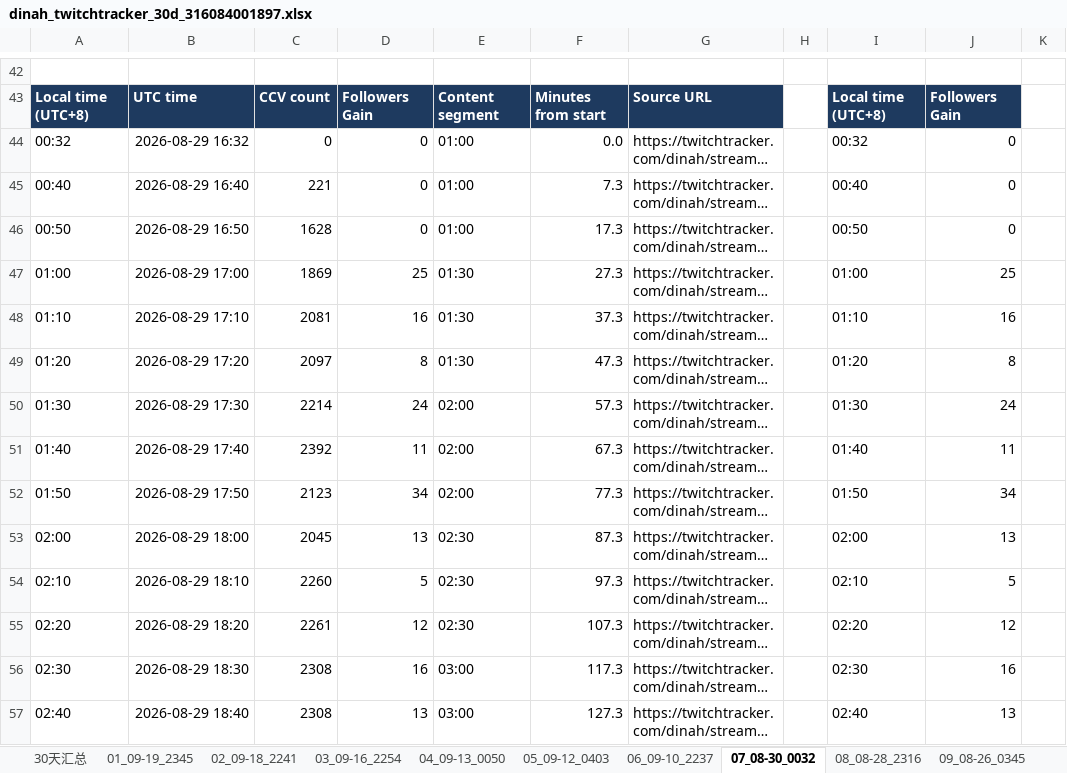
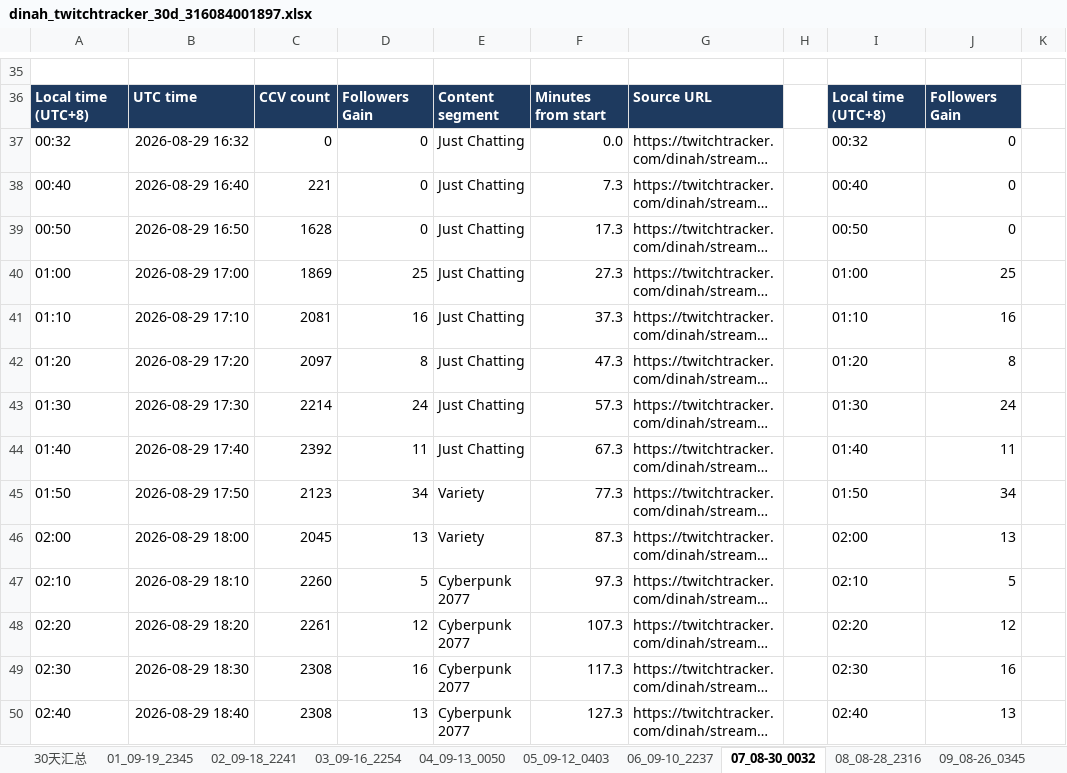
Before and after one commit to kirayoushikake/twitchtracker-data, an Excel workbook: output/examples/dinah_twitchtracker_30d_316084001897.xlsx, sheet 07_08-30_0032, drawn as a sheet; only a part is shown, gaps mark what is left out; long unchanged cells end in …; values as stored, in another font and other column widths than the file's, no borders; charts and pictures not drawn; addresses are those after the commit; the diff covers the shown part only; the diff names each change by its address in the sheet, - before the commit and + after, or states it on an @@ line.

```diff
--- a/output/examples/dinah_twitchtracker_30d_316084001897.xlsx (sheet 07_08-30_0032)
+++ b/output/examples/dinah_twitchtracker_30d_316084001897.xlsx (sheet 07_08-30_0032)
-E37:E39: 01:00
+E37:E39: Just Chatting
-E40:E42: 01:30
+E40:E42: Just Chatting
-E43:E44: 02:00
+E43:E44: Just Chatting
-E45: 02:00
+E45: Variety
-E46: 02:30
+E46: Variety
-E47:E48: 02:30
+E47:E48: Cyberpunk 2077
-E49:E50: 03:00
+E49:E50: Cyberpunk 2077
```
Also changed, not shown: 5 added rows, 30 removed rows and 69 edited cells elsewhere in this sheet, sheet 05_09-12_0403, sheet 02_09-18_2241, sheet 03_09-16_2254, sheet 06_09-10_2237, sheet 01_09-19_2345, sheet 09_08-26_0345, 4 more sheets, formulas that keep their value, charts or pictures, 1 other file.
